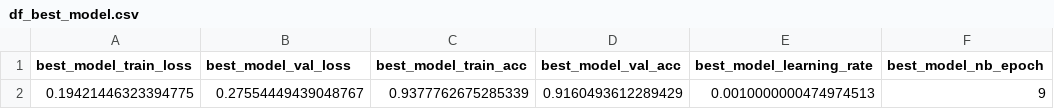
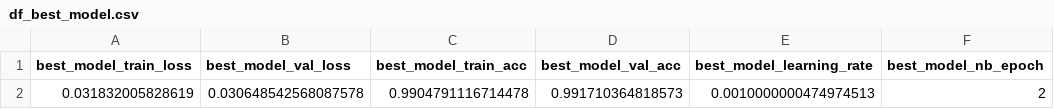
Before and after one commit to fazildgr8/myotron_wrist_control, a CSV file: df_best_model.csv, drawn as a sheet; removed rows and columns are numbered as before the commit, all else as after; the diff names each change by its address in the sheet, - before the commit and + after, or states it on an @@ line.

```diff
--- a/df_best_model.csv
+++ b/df_best_model.csv
-row 2: 0.19421446323394775 | 0.27554449439048767 | 0.9377762675285339 | 0.9160493612289429 | 0.0010000000474974513 | 9
+row 2: 0.031832005828619 | 0.030648542568087578 | 0.9904791116714478 | 0.991710364818573 | 0.0010000000474974513 | 2
```
Also changed, not shown: history.csv, 9 other files.
